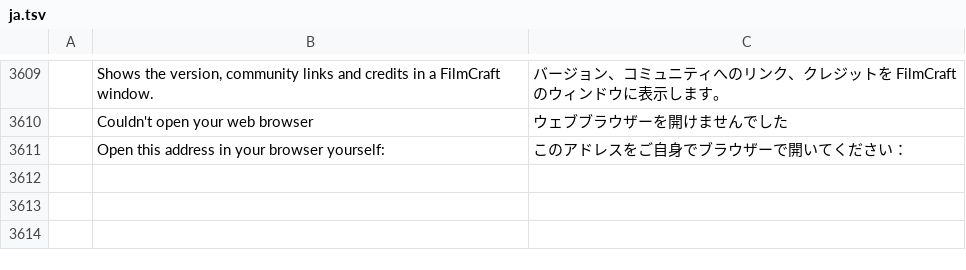
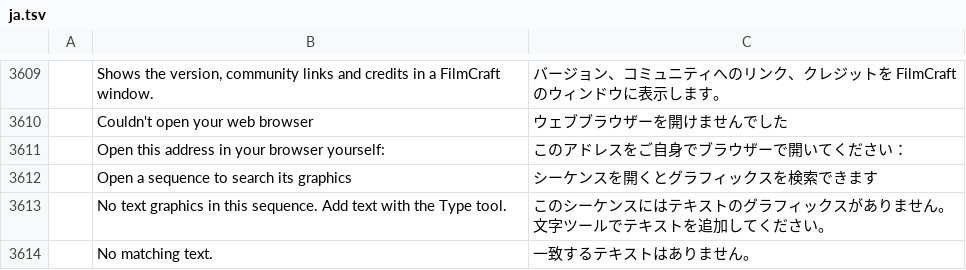
Before and after one commit to 00xJS/filmcraft, a TSV file: crates/ui-egui/src/i18n/ja.tsv, drawn as a sheet; only a part is shown, gaps mark what is left out; the diff names each change by its address in the sheet, - before the commit and + after, or states it on an @@ line.

```diff
--- a/crates/ui-egui/src/i18n/ja.tsv
+++ b/crates/ui-egui/src/i18n/ja.tsv
+row 3612:  | Open a sequence to search its graphics | シーケンスを開くとグラフィックスを検索できます
+row 3613:  | No text graphics in this sequence. Add text with the Type tool. | このシーケンスにはテキストのグラフィックスがありません。文字ツールでテキストを追加してください。
+row 3614:  | No matching text. | 一致するテキストはありません。
```
Also changed, not shown: crates/ui-egui/src/i18n/es.tsv, crates/ui-egui/src/i18n/fr.tsv, 7 other files.
